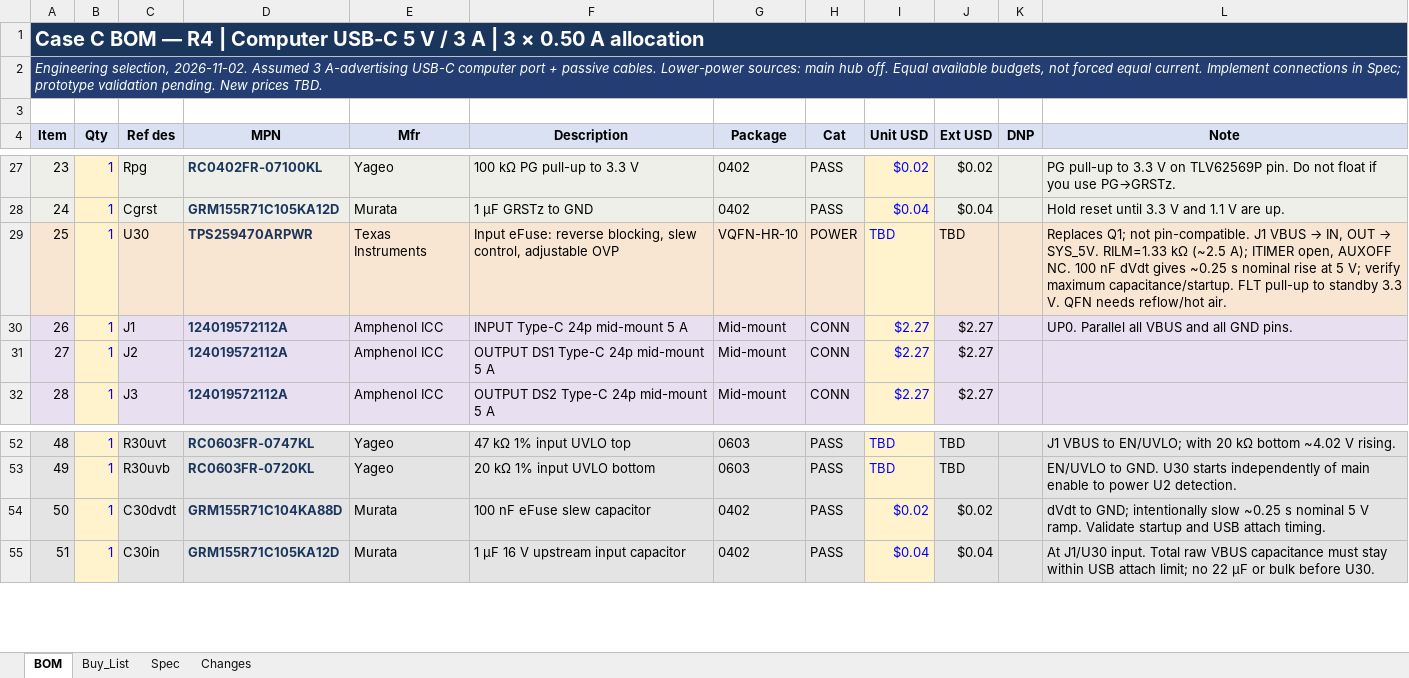
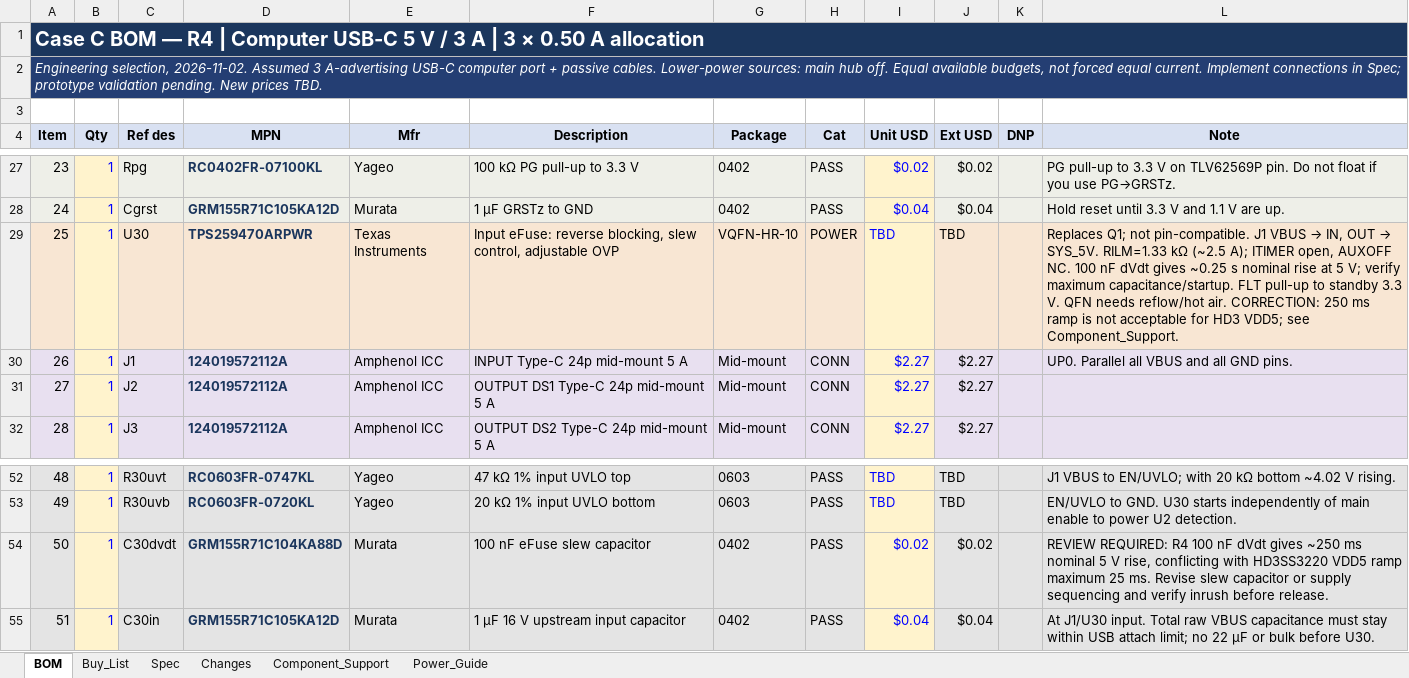
Before and after one commit to JustinBSG/USB_Hub_SS_1to3_Routing_Practice, an Excel workbook: usb_c_ss_hub_1to3_v1/docs/USB-C-SS-Hub-Hand-Solder-BOM.xlsx, sheet BOM, drawn as a sheet; only a part is shown, gaps mark what is left out; values as stored, in another font and other column widths than the file's, no borders; charts and pictures not drawn; the diff names each change by its address in the sheet, - before the commit and + after, or states it on an @@ line.

```diff
--- a/usb_c_ss_hub_1to3_v1/docs/USB-C-SS-Hub-Hand-Solder-BOM.xlsx (sheet BOM)
+++ b/usb_c_ss_hub_1to3_v1/docs/USB-C-SS-Hub-Hand-Solder-BOM.xlsx (sheet BOM)
+sheet tab: Component_Support
+sheet tab: Power_Guide
-L29 (Note): …reflow/hot air.
+L29 (Note): …reflow/hot air. CORRECTION: 250 ms ramp is not acceptable for HD3 VDD5; see Component_Support.
-L54 (Note): dVdt to GND; intentionally slow ~0.25 s nominal 5 V ramp. Validate startup and USB attach timing.
+L54 (Note): REVIEW REQUIRED: R4 100 nF dVdt gives ~250 ms nominal 5 V rise, conflicting with HD3SS3220 VDD5 ramp maximum 25 ms. Revise slew capacitor or supply sequencing and verify inrush before release.
```
Also changed, not shown: sheet Changes, sheet Spec, charts or pictures.
